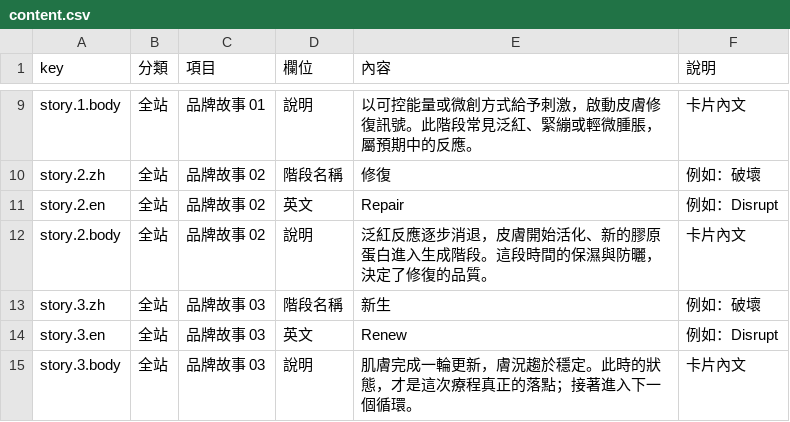
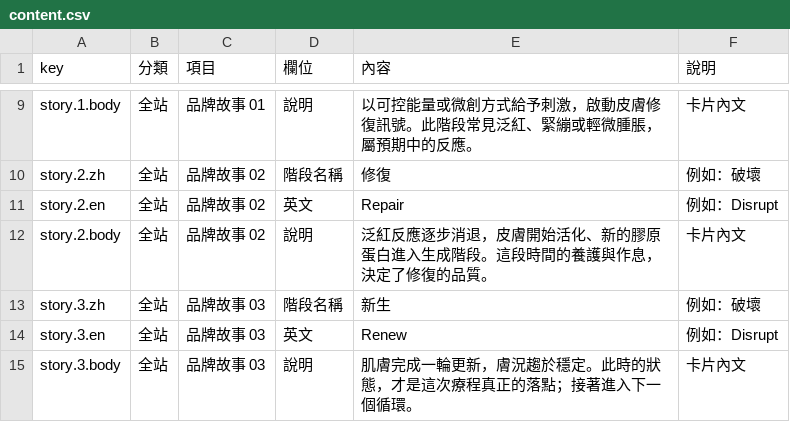
Before and after one commit to tsiyochen/daana_test, a CSV file: sheand-kol/content.csv, drawn as a sheet; only a part is shown, gaps mark what is left out; the diff covers the shown part only.

```diff
--- a/sheand-kol/content.csv
+++ b/sheand-kol/content.csv
@@ -12,3 +12,3 @@ story.2.zh,全站,品牌故事 02,階段名稱,修復,例如：破壞
 story.2.en,全站,品牌故事 02,英文,Repair,例如：Disrupt
-story.2.body,全站,品牌故事 02,說明,泛紅反應逐步消退，皮膚開始活化、新的膠原蛋白進入生成階段。這段時間的保濕與防曬，決定了修復的品質。,卡片內文
+story.2.body,全站,品牌故事 02,說明,泛紅反應逐步消退，皮膚開始活化、新的膠原蛋白進入生成階段。這段時間的養護與作息，決定了修復的品質。,卡片內文
 story.3.zh,全站,品牌故事 03,階段名稱,新生,例如：破壞
```
Also changed, not shown: 10 edited cells elsewhere in this file, 3 other files.
